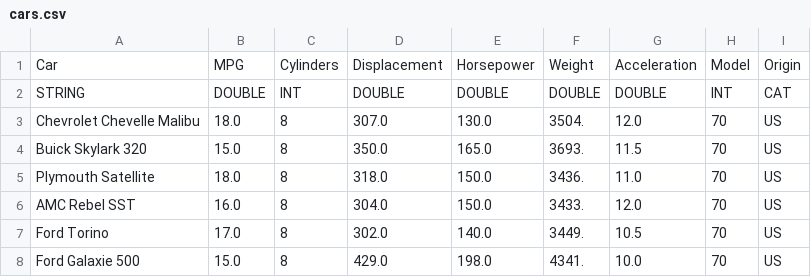
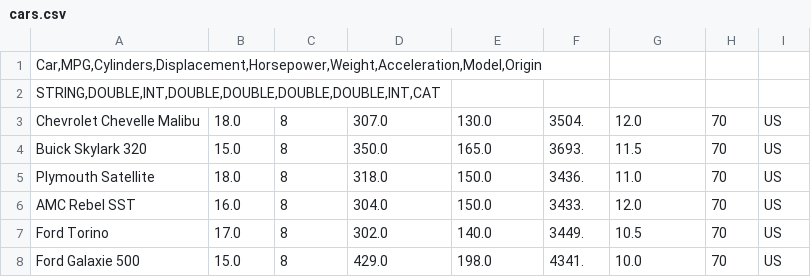
Before and after one commit to ArielleKann/Data, a CSV file: cars.csv, drawn as a sheet; only a part is shown; removed rows and columns are numbered as before the commit, all else as after; the diff names each change by its address in the sheet, - before the commit and + after, or states it on an @@ line.

Commit message:
Update cars.csv

```diff
--- a/cars.csv
+++ b/cars.csv
-row 1: Car | MPG | Cylinders | Displacement | Horsepower | Weight | Acceleration | Model | Origin
-row 2: STRING | DOUBLE | INT | DOUBLE | DOUBLE | DOUBLE | DOUBLE | INT | CAT
+row 1: Car,MPG,Cylinders,Displacement,Horsepower,Weight,Acceleration,Model,Origin
+row 2: STRING,DOUBLE,INT,DOUBLE,DOUBLE,DOUBLE,DOUBLE,INT,CAT
```
